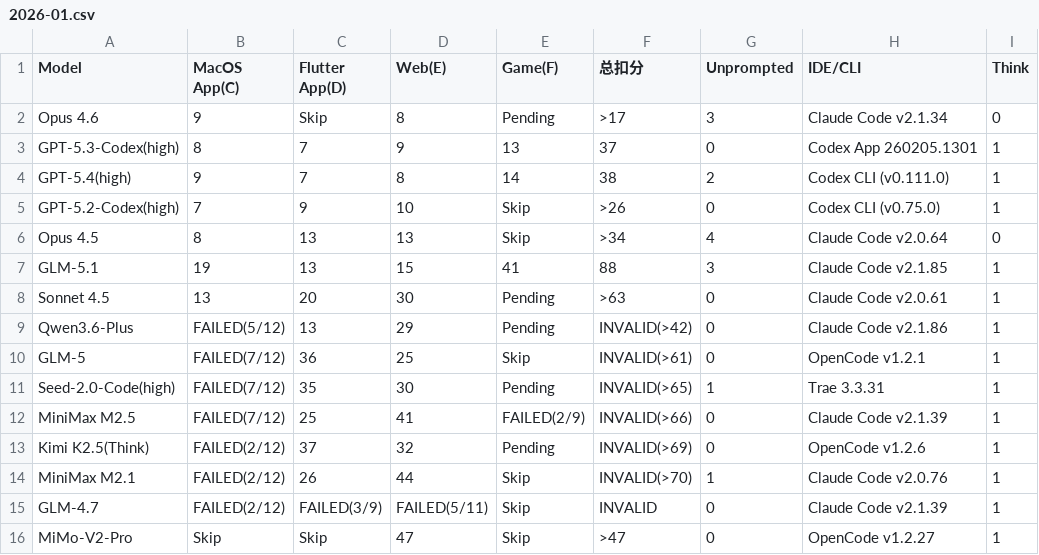
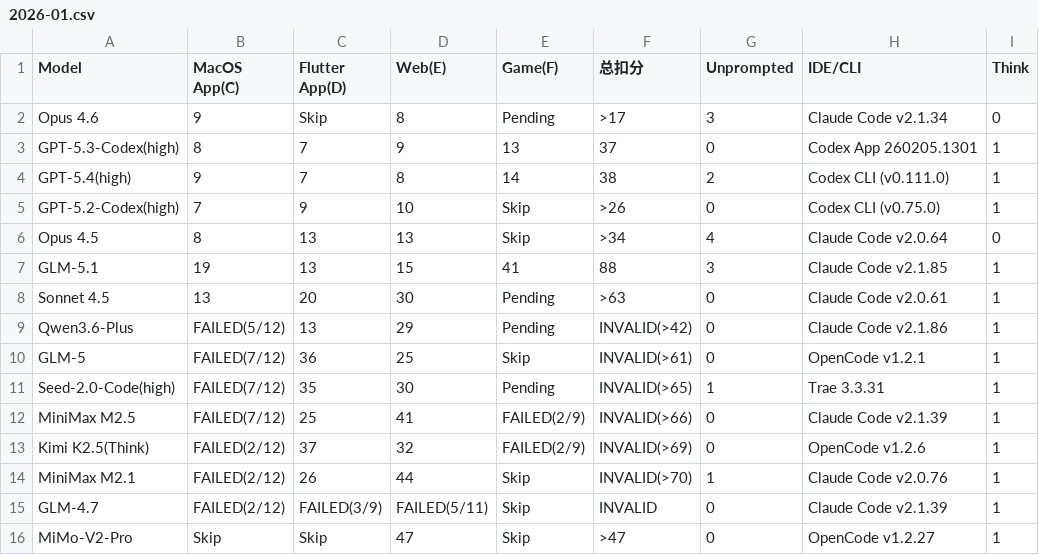
Before and after one commit to llm2014/llm_benchmark, a CSV file: docs/data/code_v3/2026-01.csv, drawn as a sheet.

Commit message:
update project F

```diff
--- a/docs/data/code_v3/2026-01.csv
+++ b/docs/data/code_v3/2026-01.csv
@@ -12,3 +12,3 @@
 "MiniMax M2.5","FAILED(7/12)","25","41","FAILED(2/9)","INVALID(>66)","0","Claude Code v2.1.39","1"
-"Kimi K2.5(Think)","FAILED(2/12)","37","32","Pending","INVALID(>69)","0","OpenCode v1.2.6","1"
+"Kimi K2.5(Think)","FAILED(2/12)","37","32","FAILED(2/9)","INVALID(>69)","0","OpenCode v1.2.6","1"
 "MiniMax M2.1","FAILED(2/12)","26","44","Skip","INVALID(>70)","1","Claude Code v2.0.76","1"
```
